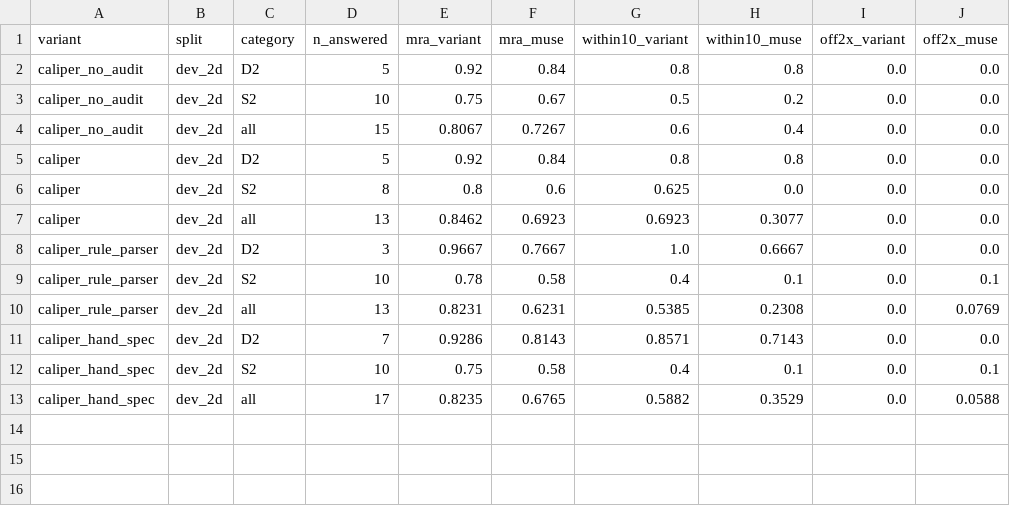
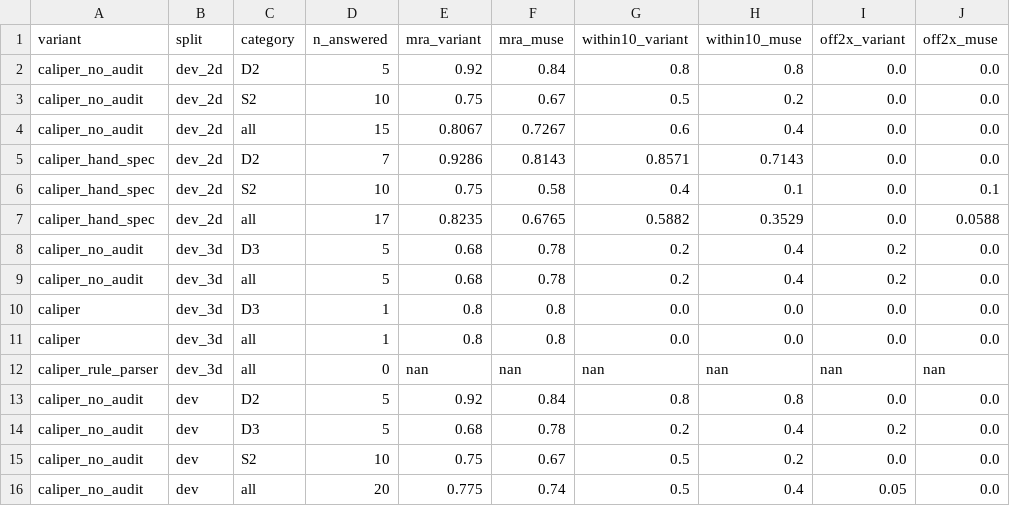
Before and after one commit to eka1357/caliper, a CSV file: eval/paired_results.csv, drawn as a sheet.

```diff
--- a/eval/paired_results.csv
+++ b/eval/paired_results.csv
@@ -4,8 +4,2 @@ caliper_no_audit,dev_2d,S2,10,0.75,0.67,0.5,0.2,0.0,0.0
 caliper_no_audit,dev_2d,all,15,0.8067,0.7267,0.6,0.4,0.0,0.0
-caliper,dev_2d,D2,5,0.92,0.84,0.8,0.8,0.0,0.0
-caliper,dev_2d,S2,8,0.8,0.6,0.625,0.0,0.0,0.0
-caliper,dev_2d,all,13,0.8462,0.6923,0.6923,0.3077,0.0,0.0
-caliper_rule_parser,dev_2d,D2,3,0.9667,0.7667,1.0,0.6667,0.0,0.0
-caliper_rule_parser,dev_2d,S2,10,0.78,0.58,0.4,0.1,0.0,0.1
-caliper_rule_parser,dev_2d,all,13,0.8231,0.6231,0.5385,0.2308,0.0,0.0769
 caliper_hand_spec,dev_2d,D2,7,0.9286,0.8143,0.8571,0.7143,0.0,0.0
@@ -13 +7,10 @@ caliper_hand_spec,dev_2d,S2,10,0.75,0.58,0.4,0.1,0.0,0.1
 caliper_hand_spec,dev_2d,all,17,0.8235,0.6765,0.5882,0.3529,0.0,0.0588
+caliper_no_audit,dev_3d,D3,5,0.68,0.78,0.2,0.4,0.2,0.0
+caliper_no_audit,dev_3d,all,5,0.68,0.78,0.2,0.4,0.2,0.0
+caliper,dev_3d,D3,1,0.8,0.8,0.0,0.0,0.0,0.0
+caliper,dev_3d,all,1,0.8,0.8,0.0,0.0,0.0,0.0
+caliper_rule_parser,dev_3d,all,0,nan,nan,nan,nan,nan,nan
+caliper_no_audit,dev,D2,5,0.92,0.84,0.8,0.8,0.0,0.0
+caliper_no_audit,dev,D3,5,0.68,0.78,0.2,0.4,0.2,0.0
+caliper_no_audit,dev,S2,10,0.75,0.67,0.5,0.2,0.0,0.0
+caliper_no_audit,dev,all,20,0.775,0.74,0.5,0.4,0.05,0.0
```
Also changed, not shown: eval/results.csv.
